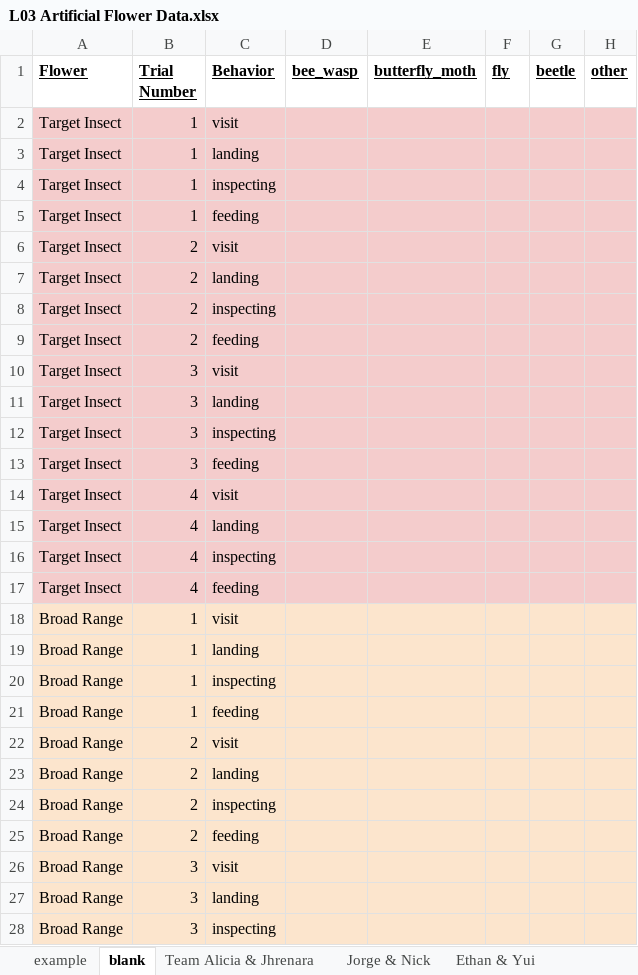
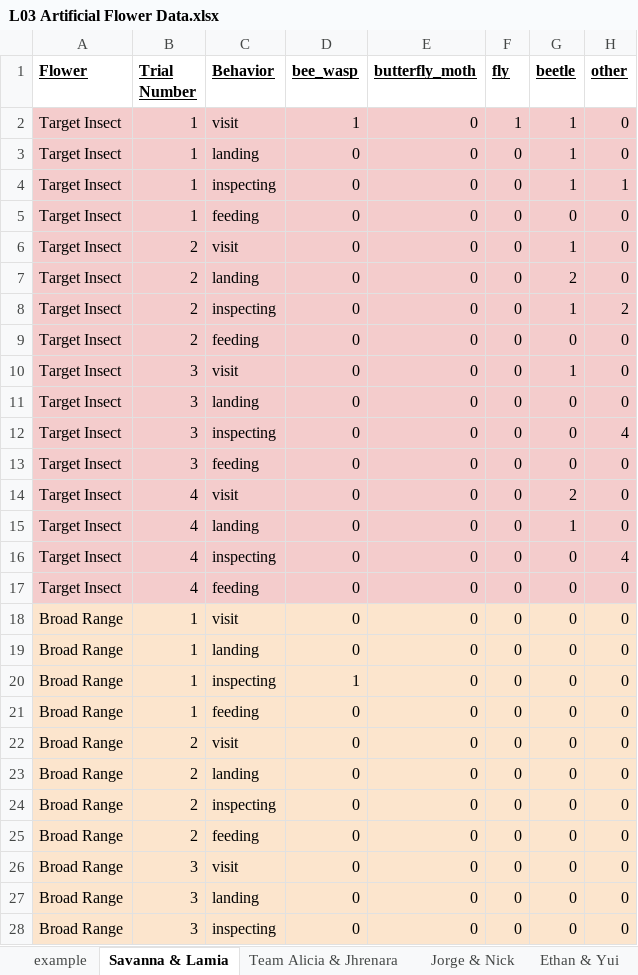
Before and after one commit to rachel-weinberg/ESPM142_FA23, an Excel workbook: L02_L03_FA23/L03 Artificial Flower Data.xlsx, sheet Savanna & Lamia, drawn as a sheet; only a part is shown; values as stored, in another font and other column widths than the file's, no borders; charts and pictures not drawn; the diff covers the shown part only; the diff names each change by its address in the sheet, - before the commit and + after, or states it on an @@ line.

```diff
--- a/L02_L03_FA23/L03 Artificial Flower Data.xlsx (sheet Savanna & Lamia)
+++ b/L02_L03_FA23/L03 Artificial Flower Data.xlsx (sheet Savanna & Lamia)
-sheet tab: blank
+sheet tab: Savanna & Lamia
-D2 (bee_wasp): (empty)
+D2 (bee_wasp): 1
-E2:E28 (butterfly_moth): (empty)
+E2:E28 (butterfly_moth): 0
-F2 (fly): (empty)
+F2 (fly): 1
-G2:G4 (beetle): (empty)
+G2:G4 (beetle): 1
-H2:H3 (other): (empty)
+H2:H3 (other): 0
-D3:D19 (bee_wasp): (empty)
+D3:D19 (bee_wasp): 0
-F3:F28 (fly): (empty)
+F3:F28 (fly): 0
-H4 (other): (empty)
+H4 (other): 1
-G5 (beetle): (empty)
+G5 (beetle): 0
-H5:H7 (other): (empty)
+H5:H7 (other): 0
-G6 (beetle): (empty)
+G6 (beetle): 1
-G7 (beetle): (empty)
+G7 (beetle): 2
-G8 (beetle): (empty)
+G8 (beetle): 1
-H8 (other): (empty)
+H8 (other): 2
-G9 (beetle): (empty)
+G9 (beetle): 0
-H9:H11 (other): (empty)
+H9:H11 (other): 0
-G10 (beetle): (empty)
+G10 (beetle): 1
-G11:G13 (beetle): (empty)
+G11:G13 (beetle): 0
-H12 (other): (empty)
+H12 (other): 4
-H13:H15 (other): (empty)
+H13:H15 (other): 0
-G14 (beetle): (empty)
+G14 (beetle): 2
-G15 (beetle): (empty)
+G15 (beetle): 1
-G16:G28 (beetle): (empty)
+G16:G28 (beetle): 0
-H16 (other): (empty)
+H16 (other): 4
-H17:H28 (other): (empty)
+H17:H28 (other): 0
-D20 (bee_wasp): (empty)
+D20 (bee_wasp): 1
-D21:D28 (bee_wasp): (empty)
+D21:D28 (bee_wasp): 0
```
Also changed, not shown: 25 edited cells elsewhere in this sheet, sheet Melissa & Anya, other sheet tabs, charts or pictures, L02_L03_FA23/L02 Real Flower Data.xlsx.
